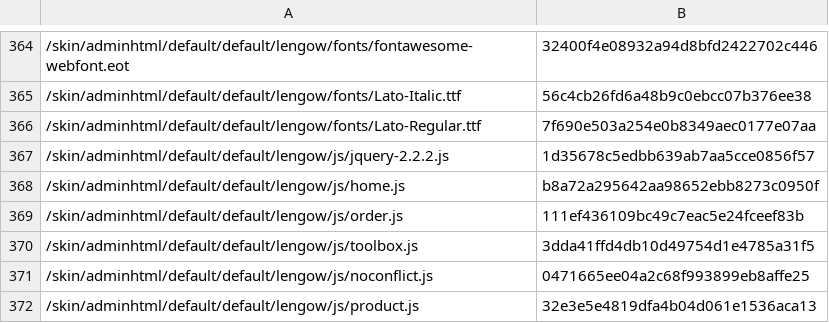
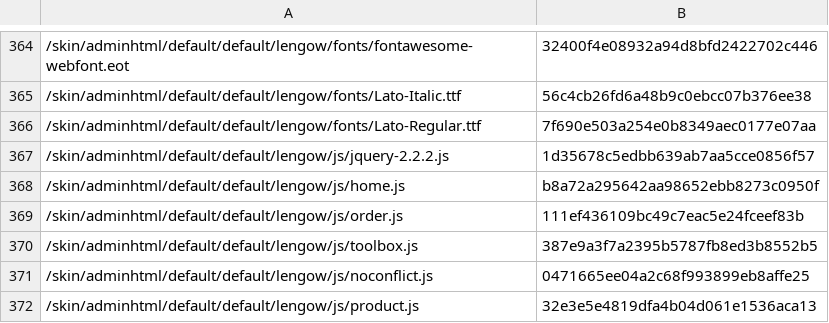
Before and after one commit to lengow/plugin-magento, a CSV file: app/code/community/Lengow/Connector/etc/checkmd5.csv, drawn as a sheet; only a part is shown, gaps mark what is left out.

```diff
--- a/app/code/community/Lengow/Connector/etc/checkmd5.csv
+++ b/app/code/community/Lengow/Connector/etc/checkmd5.csv
@@ -369,3 +369,3 @@
 /skin/adminhtml/default/default/lengow/js/order.js|111ef436109bc49c7eac5e24fceef83b
-/skin/adminhtml/default/default/lengow/js/toolbox.js|3dda41ffd4db10d49754d1e4785a31f5
+/skin/adminhtml/default/default/lengow/js/toolbox.js|387e9a3f7a2395b5787fb8ed3b8552b5
 /skin/adminhtml/default/default/lengow/js/noconflict.js|0471665ee04a2c68f993899eb8affe25
```
Also changed, not shown: 1 other file.
